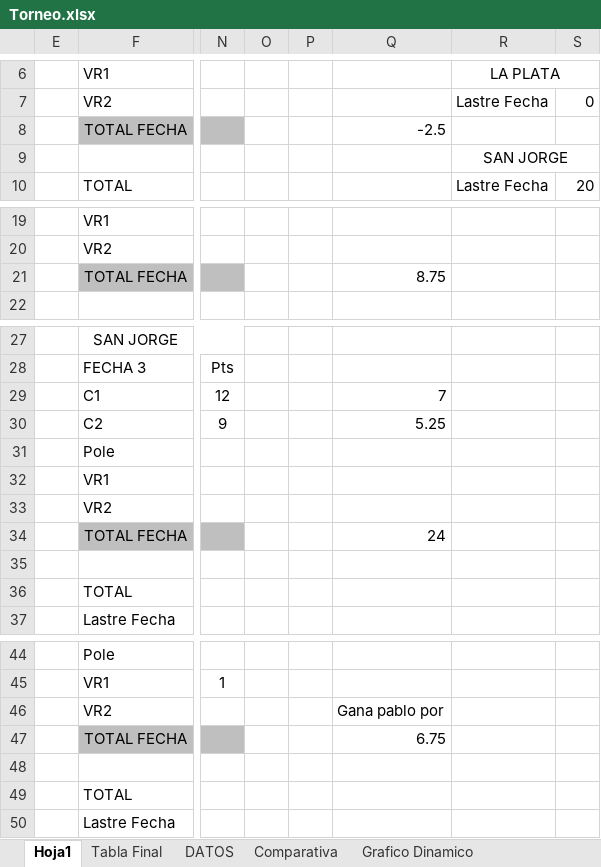
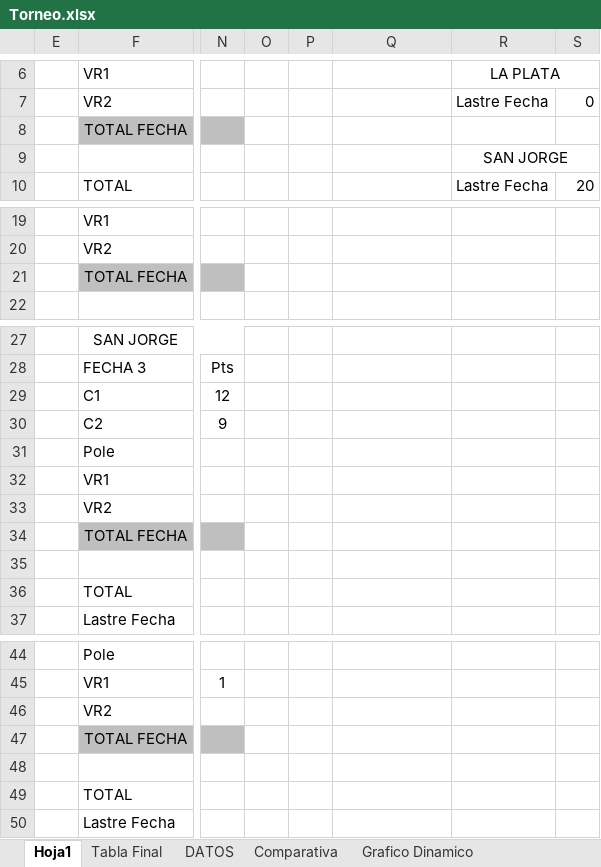
Before and after one commit to agusiraldi9223-ai/Torneo-TC2000, an Excel workbook: Torneo.xlsx, sheet Hoja1, drawn as a sheet; only a part is shown, gaps mark what is left out; values as stored, in another font and other column widths than the file's, no borders; the diff names each change by its address in the sheet, - before the commit and + after, or states it on an @@ line.

Commit message:
Add files via upload

```diff
--- a/Torneo.xlsx (sheet Hoja1)
+++ b/Torneo.xlsx (sheet Hoja1)
-Q8: -2.5
+Q8: (empty)
-Q21: 8.75
+Q21: (empty)
-Q29: 7
+Q29: (empty)
-Q30: 5.25
+Q30: (empty)
-Q34: 24
+Q34: (empty)
-Q46: Gana pablo por
+Q46: (empty)
-Q47: 6.75
+Q47: (empty)
```
